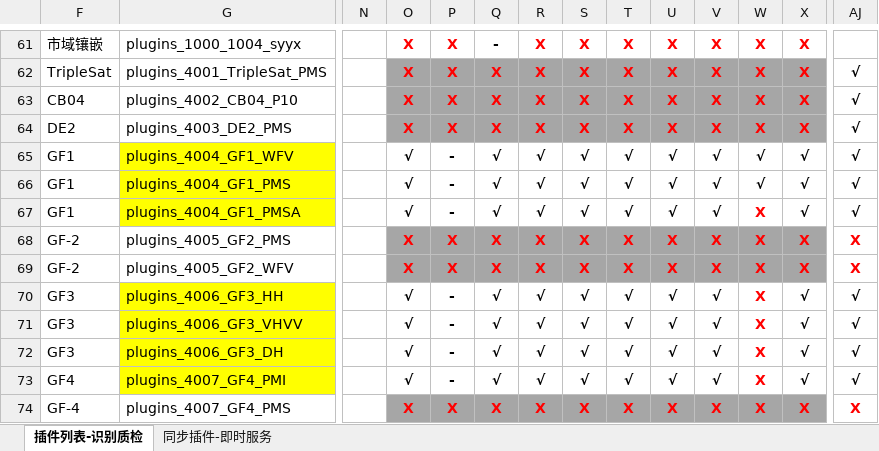
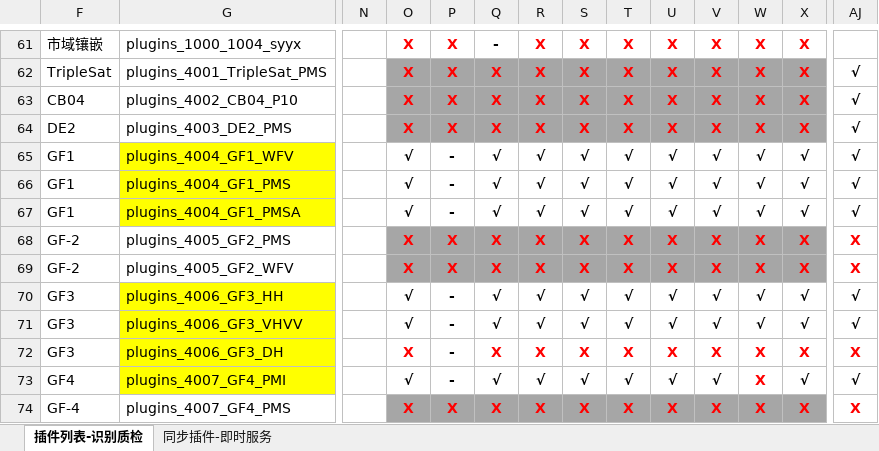
Before and after one commit to GISdeveloper2017/imetadata, an Excel workbook: docs/插件列表.xlsx, sheet 插件列表-识别质检, drawn as a sheet; only a part is shown, gaps mark what is left out; values as stored, in another font and other column widths than the file's, no borders; the diff names each change by its address in the sheet, - before the commit and + after, or states it on an @@ line.

```diff
--- a/docs/插件列表.xlsx (sheet 插件列表-识别质检)
+++ b/docs/插件列表.xlsx (sheet 插件列表-识别质检)
-W67: X
+W67: √
-W67 text colour: #FF0000
+W67 text colour: black
-W70:W71: X
+W70:W71: √
-W70:W71 text colour: #FF0000
+W70:W71 text colour: black
-O72: √
+O72: X
-O72 text colour: black
+O72 text colour: #FF0000
-Q72: √
+Q72: X
-Q72:V72 text colour: black
+Q72:V72 text colour: #FF0000
-R72: √
+R72: X
-S72: √
+S72: X
-T72: √
+T72: X
-U72: √
+U72: X
-V72: √
+V72: X
-X72: √
+X72: X
-X72 text colour: black
+X72 text colour: #FF0000
-AJ72: √
+AJ72: X
-AJ72 text colour: black
+AJ72 text colour: #FF0000
```
Also changed, not shown: 8 other files.
